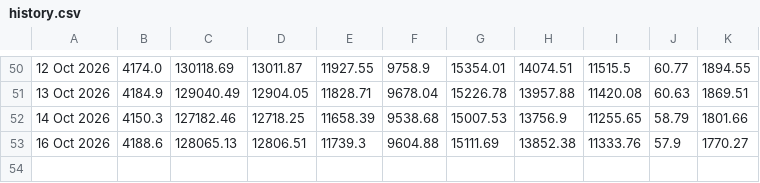
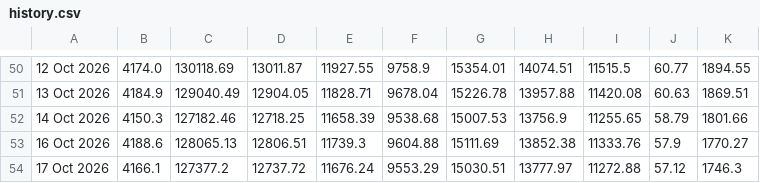
Before and after one commit to SK-Amruth/gold-silver-tracker, a CSV file: docs/history.csv, drawn as a sheet; only a part is shown, gaps mark what is left out; the diff names each change by its address in the sheet, - before the commit and + after, or states it on an @@ line.

```diff
--- a/docs/history.csv
+++ b/docs/history.csv
+row 54: 17 Oct 2026 | 4166.1 | 127377.2 | 12737.72 | 11676.24 | 9553.29 | 15030.51 | 13777.97 | 11272.88 | 57.12 | 1746.3
```
Also changed, not shown: data/history.csv, 1 other file.
